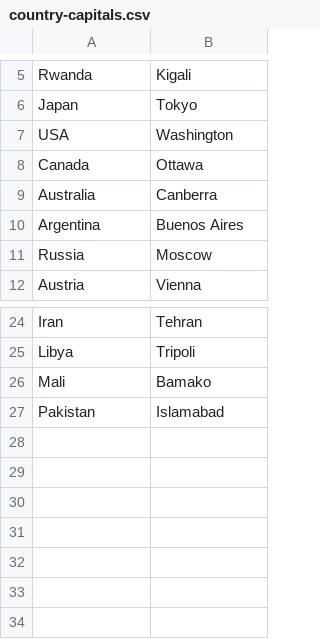
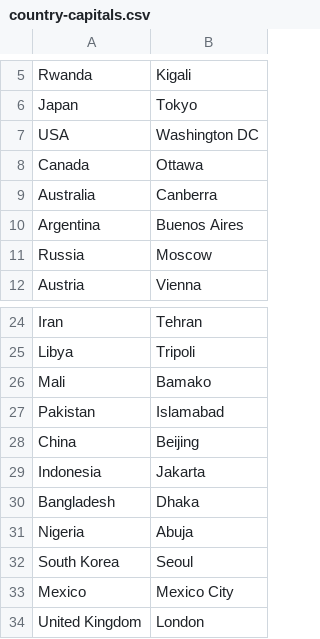
Before and after one commit to ankidroid/Anki-Android, a CSV file: country-capitals.csv, drawn as a sheet; only a part is shown, gaps mark what is left out.

Commit message:
The capital of USA is more correct with "DC" (abbreviation of District of Columbia) appended.  "Washington" alone can be several other locations in the USA, and would more commonly refer to the state of Washington rather than the capital city.
Also, capitals for China, Indonesia, Bangladesh, and Nigeria were added - their inclusion warranted by virtue of being among the 10 most populace countries (ref: http://en.wikipedia.org/wiki/List_of_countries_by_population).

Finally, capitals for South Korea, Mexico, United Kingdom were added due the stature and size of the cities themselves (ref: http://en.wikipedia.org/wiki/List_of_national_capitals_by_population), and because I'm on a roll.

I understand that this deck was likely intended solely to demo Anki-android, but it may as well be accurate and thorough :)

```diff
--- a/country-capitals.csv
+++ b/country-capitals.csv
@@ -6,3 +6,3 @@ Rwanda,Kigali
 Japan,Tokyo
-USA,Washington
+USA,Washington DC
 Canada,Ottawa
@@ -27 +27,8 @@ Mali,Bamako
 Pakistan,Islamabad
+China,Beijing
+Indonesia,Jakarta
+Bangladesh,Dhaka
+Nigeria,Abuja
+South Korea,Seoul
+Mexico,Mexico City
+United Kingdom,London
```
